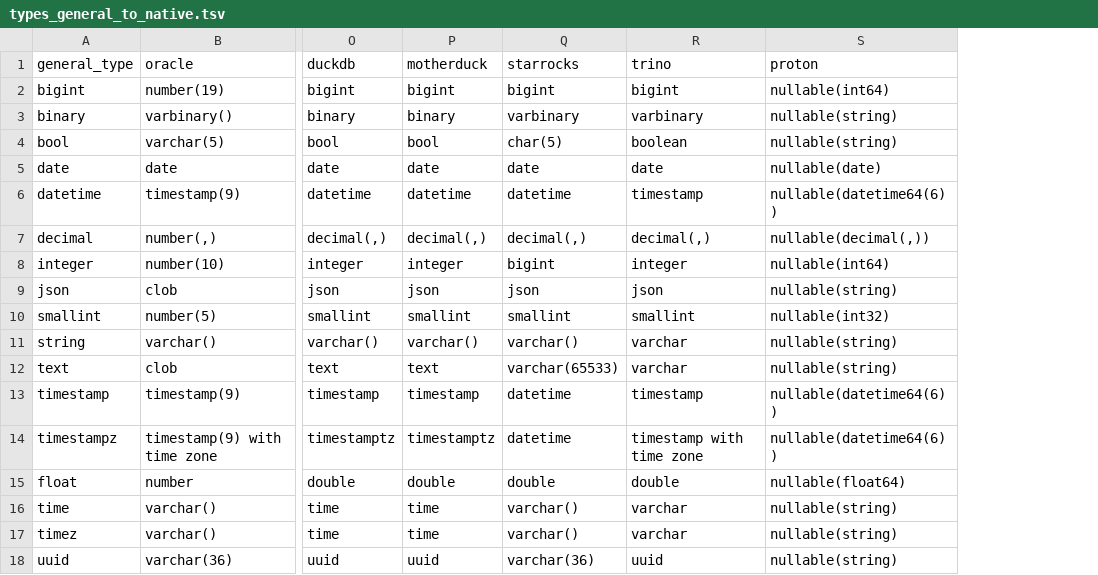
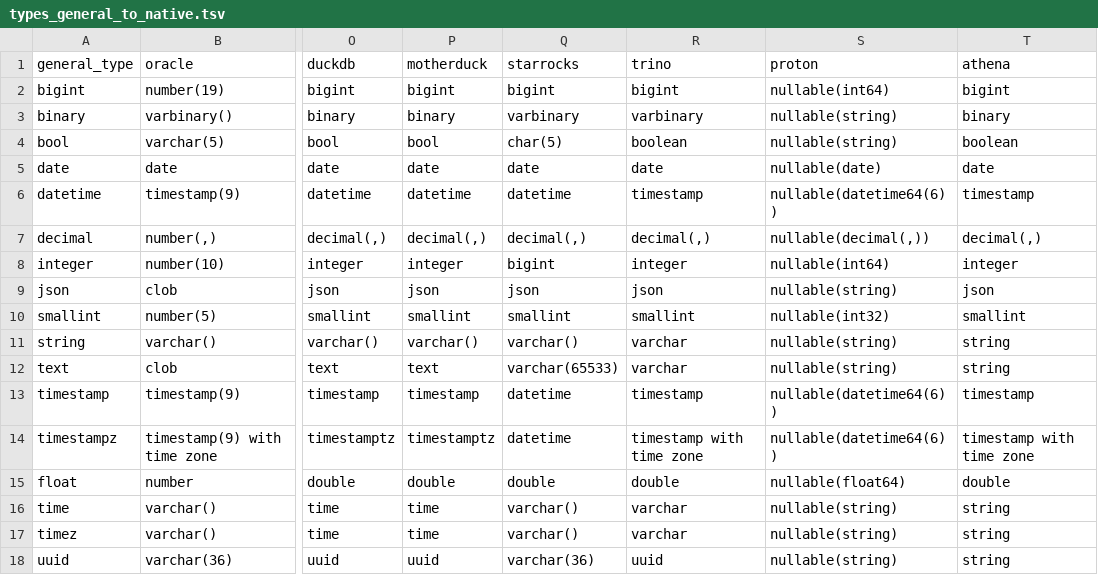
Before and after one commit to slingdata-io/sling-cli, a TSV file: core/dbio/templates/types_general_to_native.tsv, drawn as a sheet; only a part is shown, gaps mark what is left out; the diff names each change by its address in the sheet, - before the commit and + after, or states it on an @@ line.

```diff
--- a/core/dbio/templates/types_general_to_native.tsv
+++ b/core/dbio/templates/types_general_to_native.tsv
+column T (athena), rows 2-18: bigint | binary | boolean | date | timestamp | decimal(,) | integer | json | smallint | string | string | timestamp | timestamp with time zone | double | string | string | string
```
Also changed, not shown: core/dbio/templates/types_native_to_general.tsv, 5 other files.
